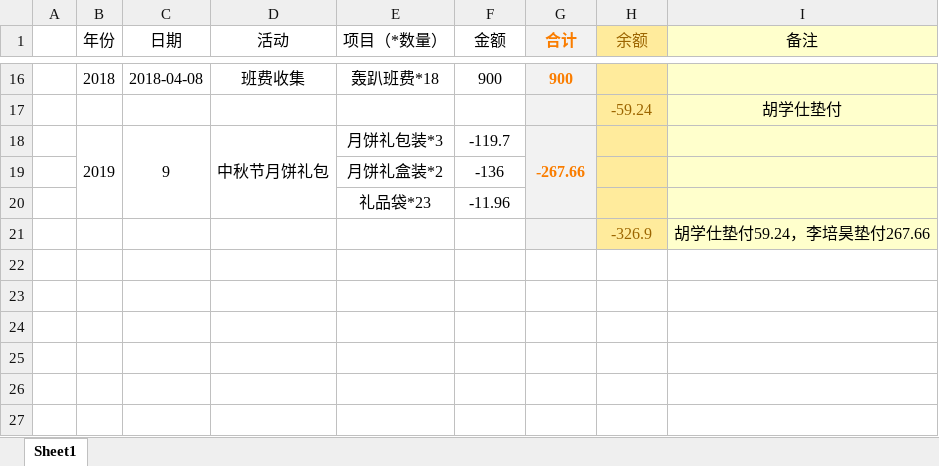
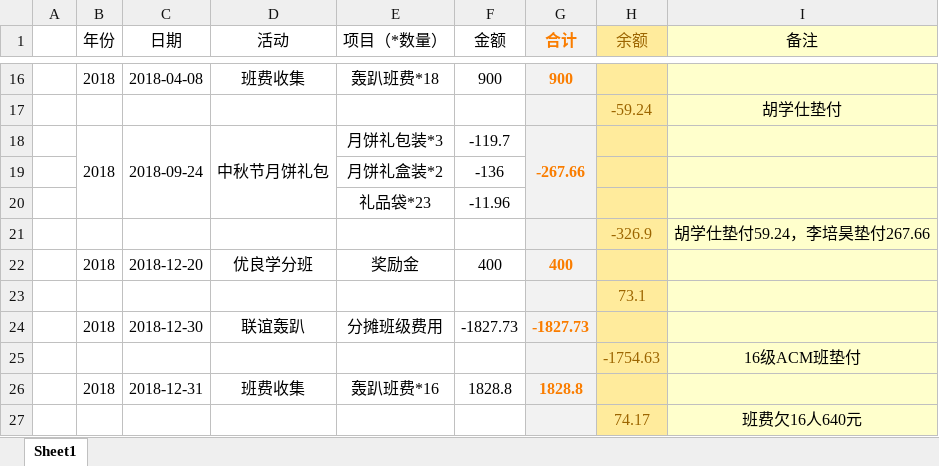
Before and after one commit to Martins3/money, an Excel workbook: ACM1501账单.xlsx, sheet Sheet1, drawn as a sheet; only a part is shown, gaps mark what is left out; values as stored, in another font and other column widths than the file's, no borders; the diff names each change by its address in the sheet, - before the commit and + after, or states it on an @@ line.

```diff
--- a/ACM1501账单.xlsx (sheet Sheet1)
+++ b/ACM1501账单.xlsx (sheet Sheet1)
-B18 (年份): 2019
+B18 (年份): 2018
-C18 (日期): 9
+C18 (日期): 2018-09-24
+row 22:  | 2018 | 2018-12-20 | 优良学分班 | 奖励金 | 400 | 400
+row 23:  |  |  |  |  |  |  | 73.1
+row 24:  | 2018 | 2018-12-30 | 联谊轰趴 | 分摊班级费用 | -1827.73 | -1827.73
+row 25:  |  |  |  |  |  |  | -1754.63 | 16级ACM班垫付
+row 26:  | 2018 | 2018-12-31 | 班费收集 | 轰趴班费*16 | 1828.8 | 1828.8
+row 27:  |  |  |  |  |  |  | 74.17 | 班费欠16人640元
```
Also changed, not shown: 2 other files.
